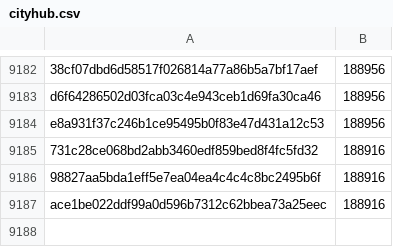
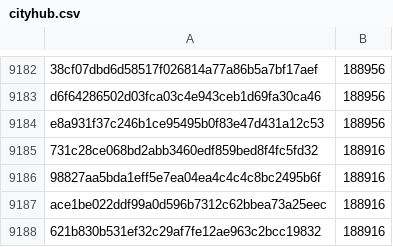
Before and after one commit to davelongdev/pybricks-micropython, a CSV file: cityhub.csv, drawn as a sheet; only a part is shown, gaps mark what is left out; the diff names each change by its address in the sheet, - before the commit and + after, or states it on an @@ line.

Commit message:
cityhub: Add 621b830b: 188916 (+0).

```diff
--- a/cityhub.csv
+++ b/cityhub.csv
+row 9188: 621b830b531ef32c29af7fe12ae963c2bcc19832 | 188916
```
